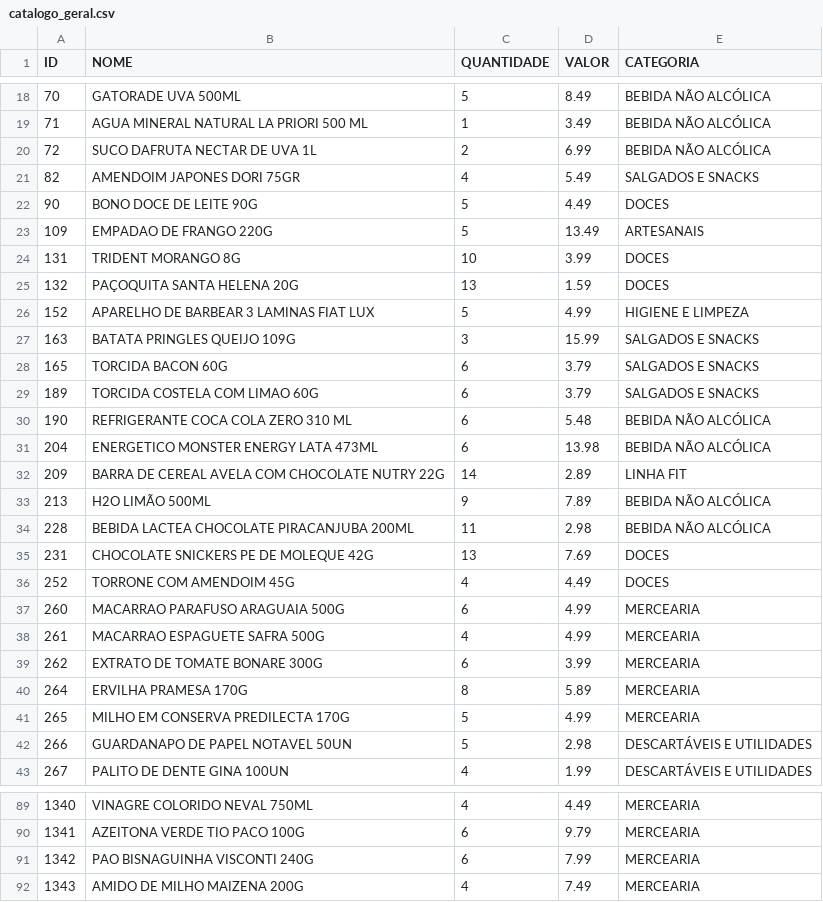
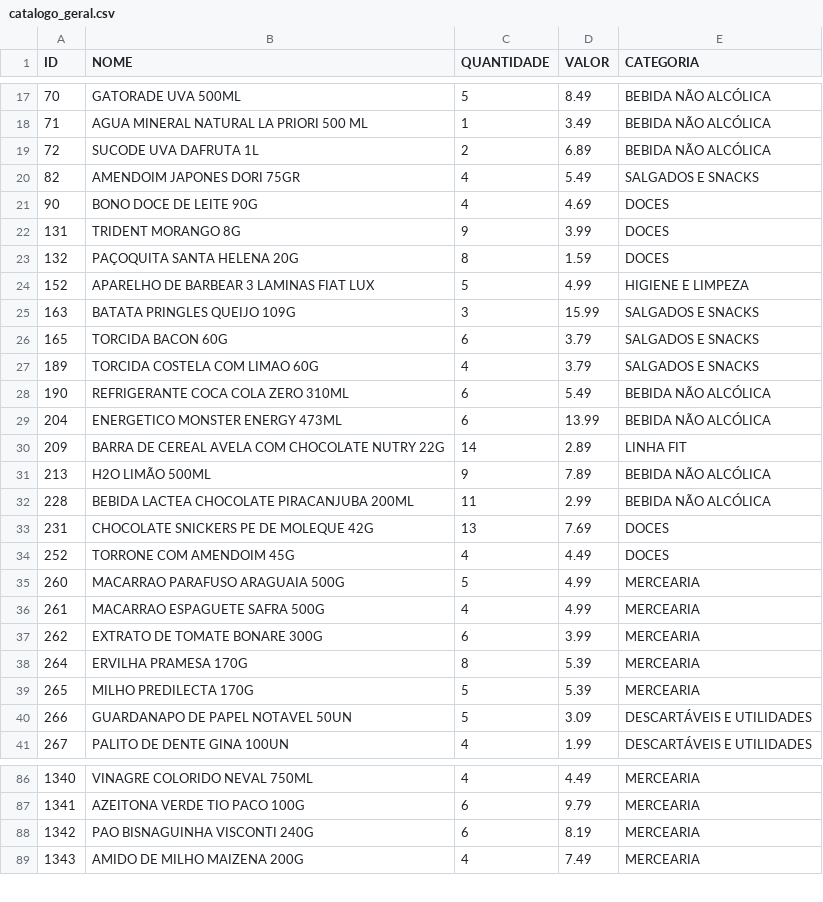
Before and after one commit to HugoSMonteiro/PesquisaMercado, a CSV file: catalogo_geral.csv, drawn as a sheet; only a part is shown, gaps mark what is left out; the diff covers the shown part only.

```diff
--- a/catalogo_geral.csv
+++ b/catalogo_geral.csv
@@ -19,8 +18,7 @@ ID;NOME;QUANTIDADE;VALOR;CATEGORIA
 71;AGUA MINERAL NATURAL LA PRIORI 500 ML;1;3.49;BEBIDA NÃO ALCÓLICA
-72;SUCO DAFRUTA NECTAR DE UVA 1L;2;6.99;BEBIDA NÃO ALCÓLICA
+72;SUCODE UVA DAFRUTA 1L;2;6.89;BEBIDA NÃO ALCÓLICA
 82;AMENDOIM JAPONES DORI 75GR;4;5.49;SALGADOS E SNACKS
-90;BONO DOCE DE LEITE 90G;5;4.49;DOCES
-109;EMPADAO DE FRANGO 220G;5;13.49;ARTESANAIS
-131;TRIDENT MORANGO 8G;10;3.99;DOCES
-132;PAÇOQUITA SANTA HELENA 20G;13;1.59;DOCES
+90;BONO DOCE DE LEITE 90G;4;4.69;DOCES
+131;TRIDENT MORANGO 8G;9;3.99;DOCES
+132;PAÇOQUITA SANTA HELENA 20G;8;1.59;DOCES
 152;APARELHO DE BARBEAR 3 LAMINAS FIAT LUX;5;4.99;HIGIENE E LIMPEZA
@@ -28,16 +26,16 @@ ID;NOME;QUANTIDADE;VALOR;CATEGORIA
 165;TORCIDA BACON 60G;6;3.79;SALGADOS E SNACKS
-189;TORCIDA COSTELA COM LIMAO 60G;6;3.79;SALGADOS E SNACKS
-190;REFRIGERANTE COCA COLA ZERO 310 ML;6;5.48;BEBIDA NÃO ALCÓLICA
-204;ENERGETICO MONSTER ENERGY LATA 473ML;6;13.98;BEBIDA NÃO ALCÓLICA
+189;TORCIDA COSTELA COM LIMAO 60G;4;3.79;SALGADOS E SNACKS
+190;REFRIGERANTE COCA COLA ZERO 310ML;6;5.49;BEBIDA NÃO ALCÓLICA
+204;ENERGETICO MONSTER ENERGY 473ML;6;13.99;BEBIDA NÃO ALCÓLICA
 209;BARRA DE CEREAL AVELA COM CHOCOLATE NUTRY 22G;14;2.89;LINHA FIT
 213;H2O LIMÃO 500ML;9;7.89;BEBIDA NÃO ALCÓLICA
-228;BEBIDA LACTEA CHOCOLATE PIRACANJUBA 200ML;11;2.98;BEBIDA NÃO ALCÓLICA
+228;BEBIDA LACTEA CHOCOLATE PIRACANJUBA 200ML;11;2.99;BEBIDA NÃO ALCÓLICA
 231;CHOCOLATE SNICKERS PE DE MOLEQUE 42G;13;7.69;DOCES
 252;TORRONE COM AMENDOIM 45G;4;4.49;DOCES
-260;MACARRAO PARAFUSO ARAGUAIA 500G;6;4.99;MERCEARIA
+260;MACARRAO PARAFUSO ARAGUAIA 500G;5;4.99;MERCEARIA
 261;MACARRAO ESPAGUETE SAFRA 500G;4;4.99;MERCEARIA
 262;EXTRATO DE TOMATE BONARE 300G;6;3.99;MERCEARIA
-264;ERVILHA PRAMESA 170G;8;5.89;MERCEARIA
-265;MILHO EM CONSERVA PREDILECTA 170G;5;4.99;MERCEARIA
-266;GUARDANAPO DE PAPEL NOTAVEL 50UN;5;2.98;DESCARTÁVEIS E UTILIDADES
+264;ERVILHA PRAMESA 170G;8;5.39;MERCEARIA
+265;MILHO PREDILECTA 170G;5;5.39;MERCEARIA
+266;GUARDANAPO DE PAPEL NOTAVEL 50UN;5;3.09;DESCARTÁVEIS E UTILIDADES
 267;PALITO DE DENTE GINA 100UN;4;1.99;DESCARTÁVEIS E UTILIDADES
@@ -90,3 +87,3 @@ ID;NOME;QUANTIDADE;VALOR;CATEGORIA
 1341;AZEITONA VERDE TIO PACO 100G;6;9.79;MERCEARIA
-1342;PAO BISNAGUINHA VISCONTI 240G;6;7.99;MERCEARIA
+1342;PAO BISNAGUINHA VISCONTI 240G;6;8.19;MERCEARIA
 1343;AMIDO DE MILHO MAIZENA 200G;4;7.49;MERCEARIA
```
Also changed, not shown: 5 removed rows and 69 edited cells elsewhere in this file, catalogo_por_categoria.csv, movimentacoes.csv, 2 other files.
